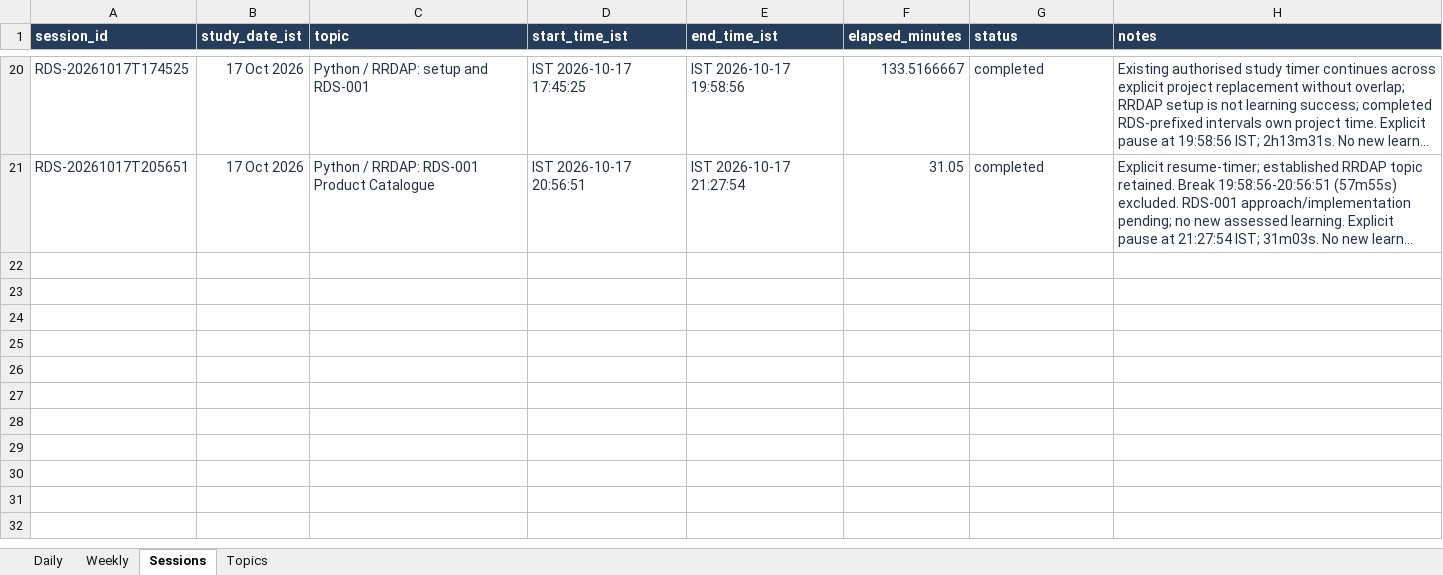
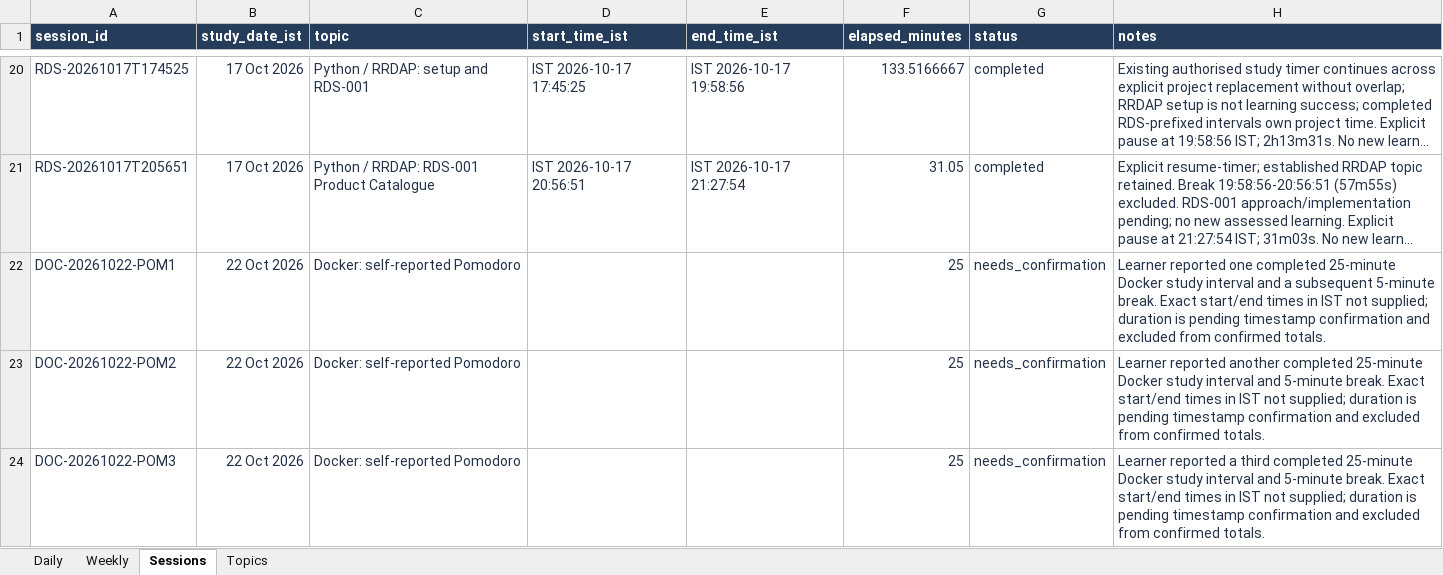
Before and after one commit to satishryali/data-engineering-journey, an Excel workbook: outputs/study-tracker/study-hours.xlsx, sheet Sessions, drawn as a sheet; only a part is shown, gaps mark what is left out; long unchanged cells end in …; values as stored, in another font and other column widths than the file's, no borders; the diff names each change by its address in the sheet, - before the commit and + after, or states it on an @@ line.

Commit message:
Record Docker Pomodoro study handoff

```diff
--- a/outputs/study-tracker/study-hours.xlsx (sheet Sessions)
+++ b/outputs/study-tracker/study-hours.xlsx (sheet Sessions)
+row 22: DOC-20261022-POM1 | 22 Oct 2026 | Docker: self-reported Pomodoro |  |  | 25 | needs_confirmation | Learner reported one completed 25-minute Docker study interval and a subsequent 5-minute break. Exact start/end times in IST not supplied; duration is pending timestamp confirmation and excluded from confirmed totals.
+row 23: DOC-20261022-POM2 | 22 Oct 2026 | Docker: self-reported Pomodoro |  |  | 25 | needs_confirmation | Learner reported another completed 25-minute Docker study interval and 5-minute break. Exact start/end times in IST not supplied; duration is pending timestamp confirmation and excluded from confirmed totals.
+row 24: DOC-20261022-POM3 | 22 Oct 2026 | Docker: self-reported Pomodoro |  |  | 25 | needs_confirmation | Learner reported a third completed 25-minute Docker study interval and 5-minute break. Exact start/end times in IST not supplied; duration is pending timestamp confirmation and excluded from confirmed totals.
```
Also changed, not shown: sheet Topics, formulas that keep their value, 6 other files.
